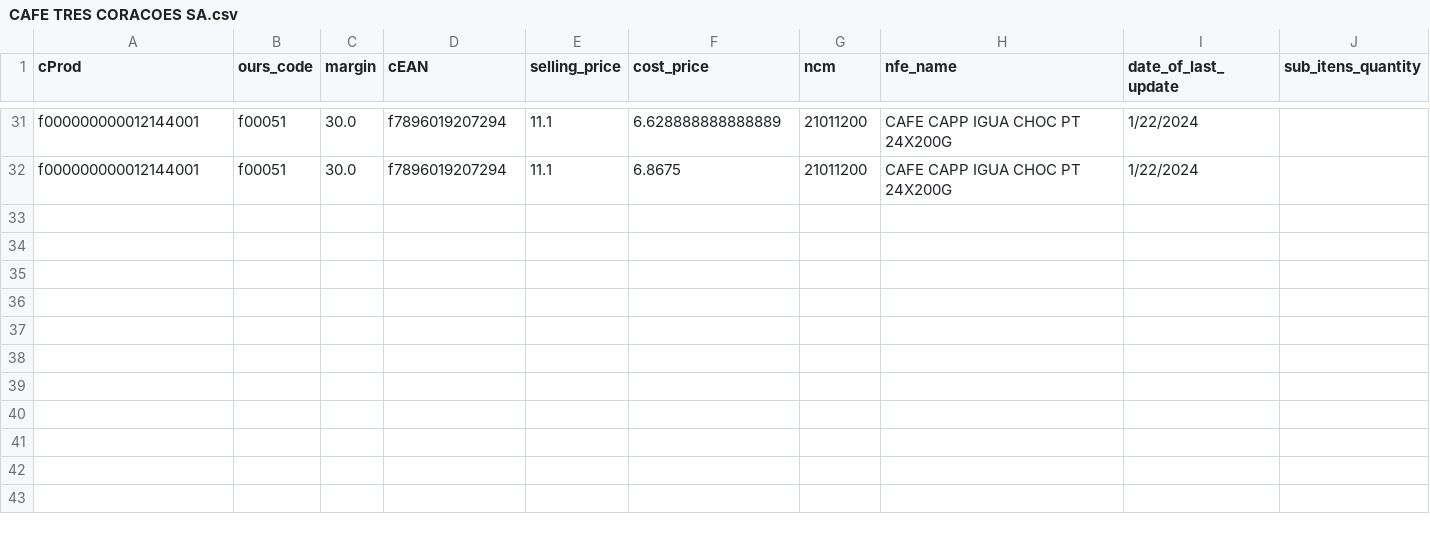
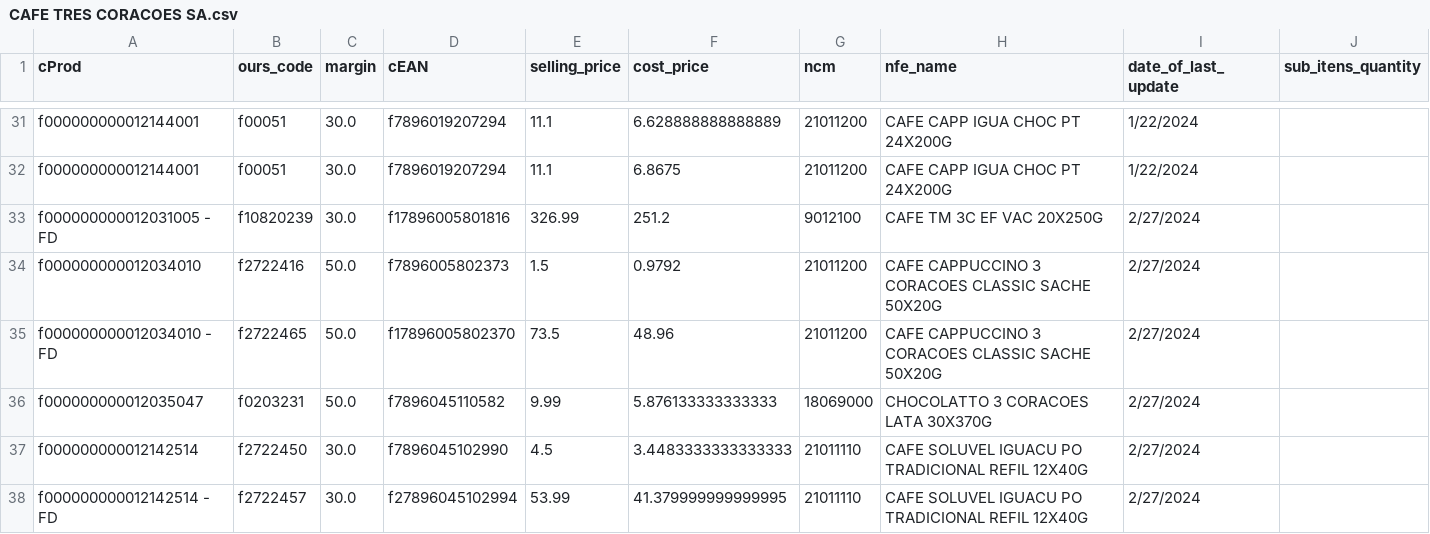
Before and after one commit to I3run01/bot-update-price-python, a CSV file: database/CAFE TRES CORACOES SA.csv, drawn as a sheet; only a part is shown, gaps mark what is left out.

Commit message:
new prods

```diff
--- a/database/CAFE TRES CORACOES SA.csv
+++ b/database/CAFE TRES CORACOES SA.csv
@@ -32 +32,7 @@ f000000000012144001,f00051,30.0,f7896019207294,11.1,6.628888888888889,21011200,C
 f000000000012144001,f00051,30.0,f7896019207294,11.1,6.8675,21011200,CAFE CAPP IGUA CHOC PT 24X200G,1/22/2024,
+f000000000012031005 - FD,f10820239,30.0,f17896005801816,326.99,251.2,9012100,CAFE TM 3C EF VAC 20X250G,2/27/2024,
+f000000000012034010,f2722416,50.0,f7896005802373,1.5,0.9792,21011200,CAFE CAPPUCCINO 3 CORACOES CLASSIC SACHE 50X20G,2/27/2024,
+f000000000012034010 - FD,f2722465,50.0,f17896005802370,73.5,48.96,21011200,CAFE CAPPUCCINO 3 CORACOES CLASSIC SACHE 50X20G,2/27/2024,
+f000000000012035047,f0203231,50.0,f7896045110582,9.99,5.876133333333333,18069000,CHOCOLATTO 3 CORACOES LATA 30X370G,2/27/2024,
+f000000000012142514,f2722450,30.0,f7896045102990,4.5,3.4483333333333333,21011110,CAFE SOLUVEL IGUACU PO TRADICIONAL REFIL 12X40G,2/27/2024,
+f000000000012142514 - FD,f2722457,30.0,f27896045102994,53.99,41.379999999999995,21011110,CAFE SOLUVEL IGUACU PO TRADICIONAL REFIL 12X40G,2/27/2024,
```
Also changed, not shown: database/BOCCHI COM. DE SECOS E MOLHADOS LTDA.csv, 2 other files.
